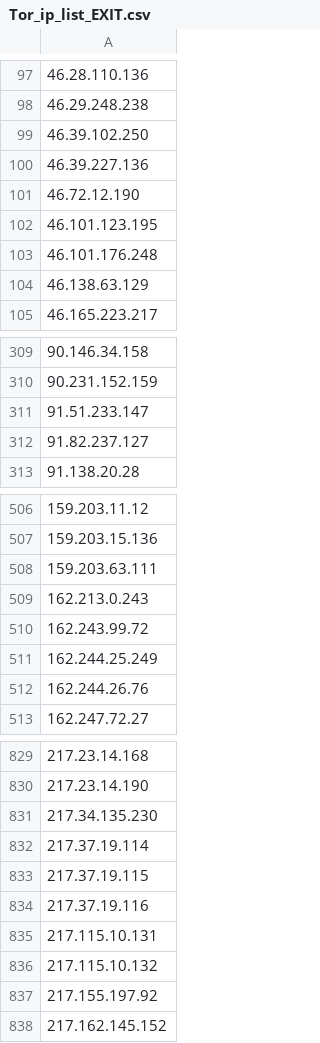
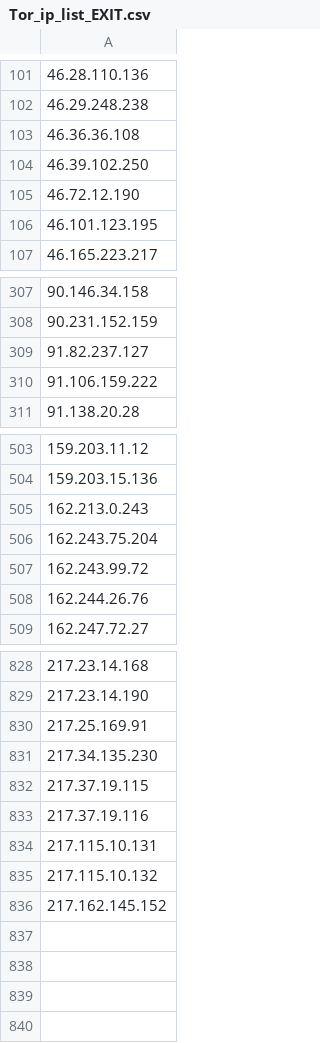
Before and after one commit to BikeMaker/datasets, a CSV file: osint/data/Tor_ip_list_EXIT.csv, drawn as a sheet; only a part is shown, gaps mark what is left out; the diff covers the shown part only.

```diff
--- a/osint/data/Tor_ip_list_EXIT.csv
+++ b/osint/data/Tor_ip_list_EXIT.csv
@@ -98,8 +102,6 @@
 46.29.248.238
+46.36.36.108
 46.39.102.250
-46.39.227.136
 46.72.12.190
 46.101.123.195
-46.101.176.248
-46.138.63.129
 46.165.223.217
@@ -310,4 +308,4 @@
 90.231.152.159
-91.51.233.147
 91.82.237.127
+91.106.159.222
 91.138.20.28
@@ -507,6 +504,5 @@
 159.203.15.136
-159.203.63.111
 162.213.0.243
+162.243.75.204
 162.243.99.72
-162.244.25.249
 162.244.26.76
@@ -830,4 +829,4 @@
 217.23.14.190
+217.25.169.91
 217.34.135.230
-217.37.19.114
 217.37.19.115
@@ -836,3 +835,2 @@
 217.115.10.132
-217.155.197.92
 217.162.145.152
```
Also changed, not shown: 25 added rows, 23 removed rows and 11 edited cells elsewhere in this file, 40 other files.
